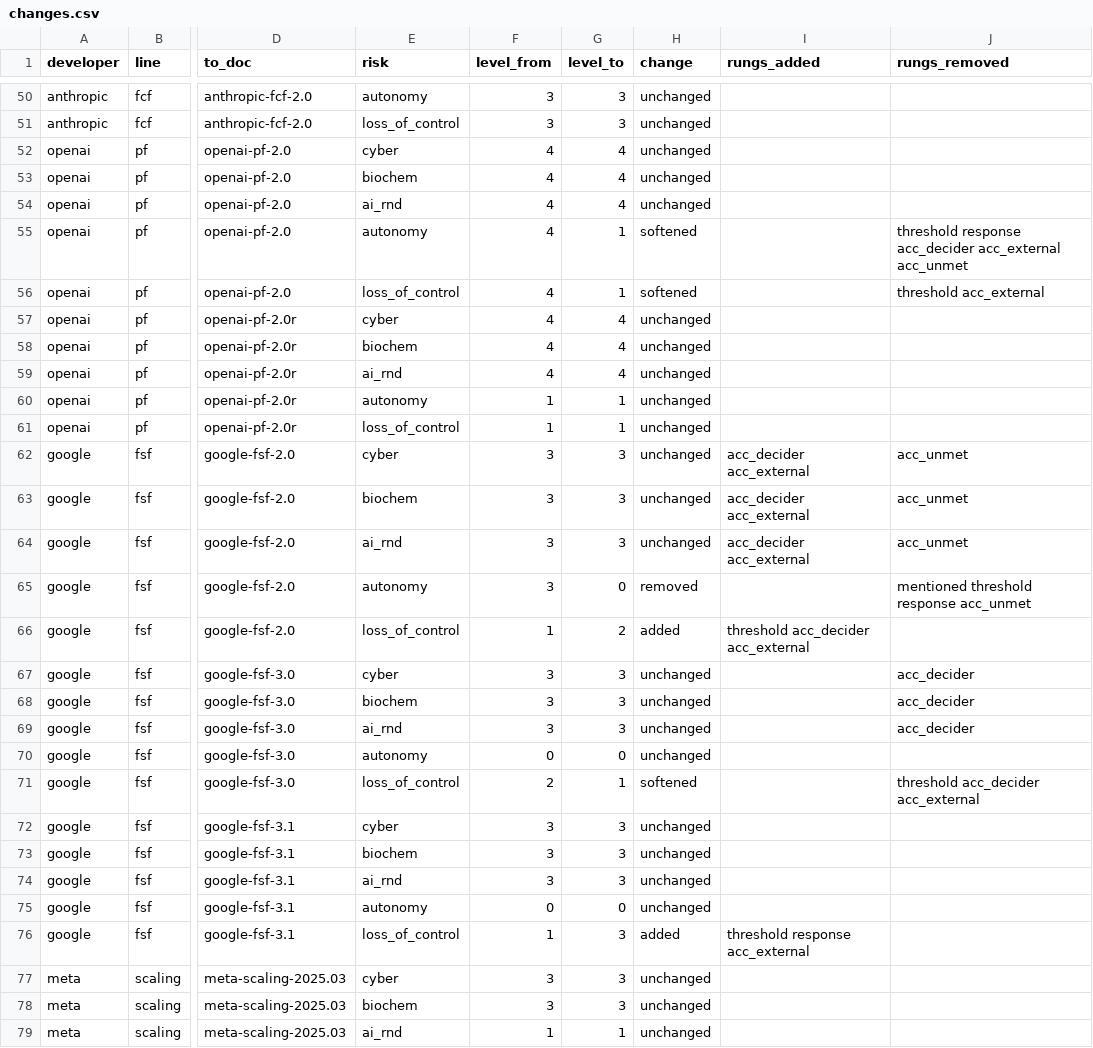
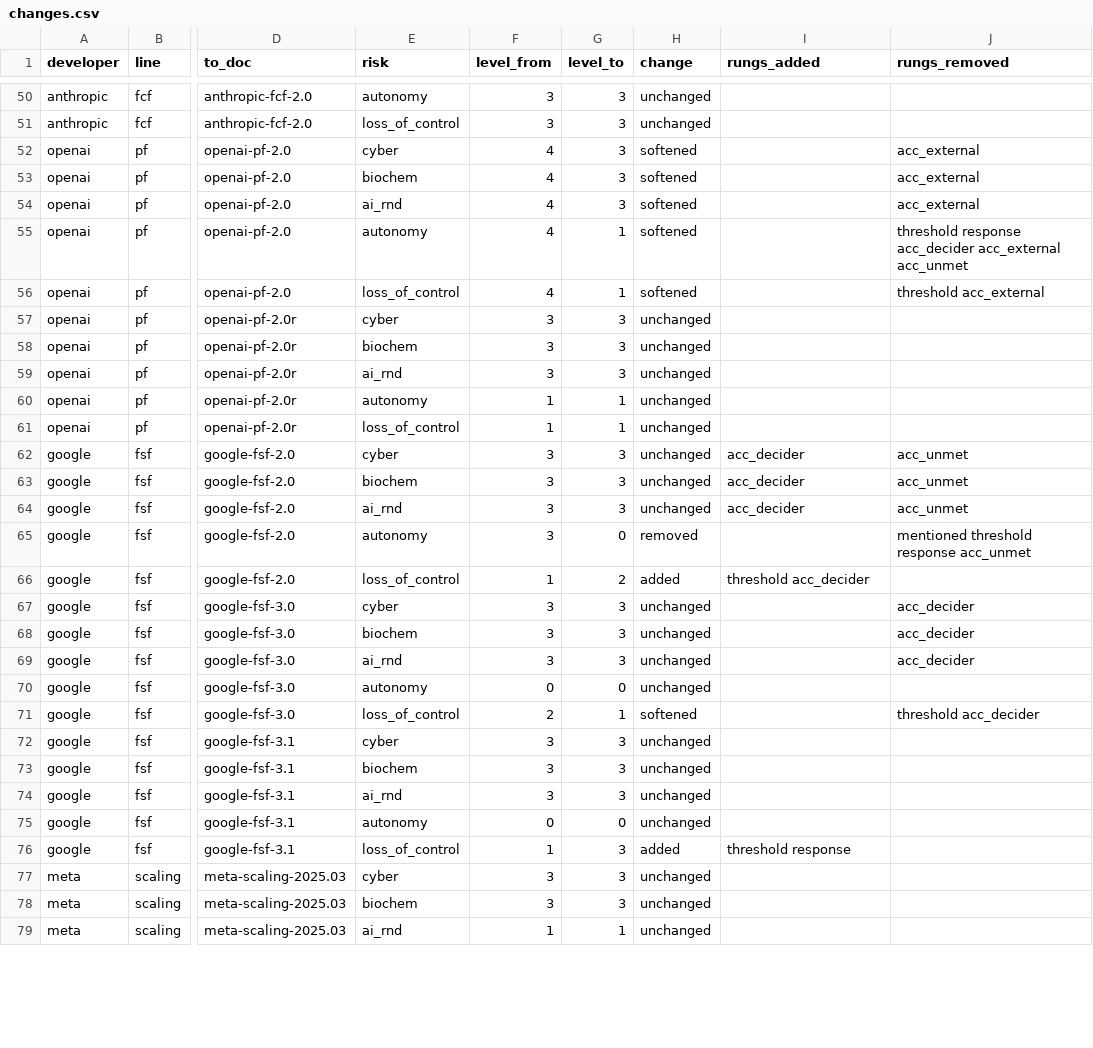
Before and after one commit to owizdom/rung, a CSV file: analysis/out/changes.csv, drawn as a sheet; only a part is shown, gaps mark what is left out; the diff covers the shown part only; the diff names each change by its address in the sheet, - before the commit and + after, or states it on an @@ line.

```diff
--- a/analysis/out/changes.csv
+++ b/analysis/out/changes.csv
-G52:G54 (level_to): 4
+G52:G54 (level_to): 3
-H52:H54 (change): unchanged
+H52:H54 (change): softened
-J52:J54 (rungs_removed): (empty)
+J52:J54 (rungs_removed): acc_external
-F57:F59 (level_from): 4
+F57:F59 (level_from): 3
-G57:G59 (level_to): 4
+G57:G59 (level_to): 3
-I62:I64 (rungs_added): acc_decider acc_external
+I62:I64 (rungs_added): acc_decider
-I66 (rungs_added): threshold acc_decider acc_external
+I66 (rungs_added): threshold acc_decider
-J71 (rungs_removed): threshold acc_decider acc_external
+J71 (rungs_removed): threshold acc_decider
-I76 (rungs_added): threshold response acc_external
+I76 (rungs_added): threshold response
```
Also changed, not shown: 27 edited cells elsewhere in this file, analysis/out/latest.csv, analysis/out/versions.csv, 26 other files.
